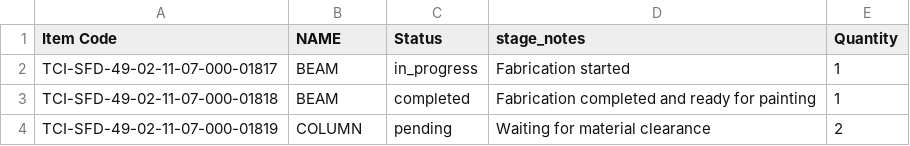
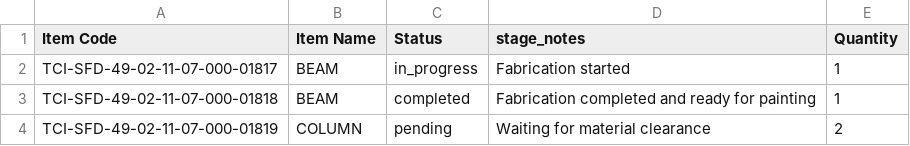
Before and after one commit to mangod12/industryERP, a CSV file: kumar_frontend/templates/stage_update_template.csv, drawn as a sheet.

```diff
--- a/kumar_frontend/templates/stage_update_template.csv
+++ b/kumar_frontend/templates/stage_update_template.csv
@@ -1,2 +1,2 @@
-Item Code,NAME,Status,stage_notes,Quantity
+Item Code,Item Name,Status,stage_notes,Quantity
 TCI-SFD-49-02-11-07-000-01817,BEAM,in_progress,Fabrication started,1
```
Also changed, not shown: kumar_frontend/templates/assembly_list_template.csv, kumar_frontend/templates/assembly_part_list_template.csv, 3 other files.
